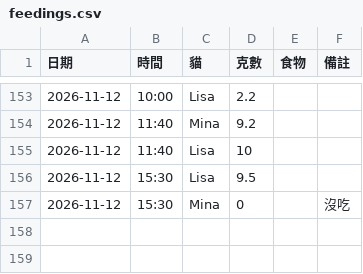
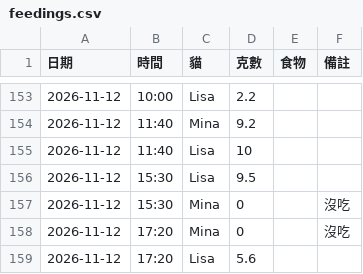
Before and after one commit to PorriD63/MinaLisa, a CSV file: data/feedings.csv, drawn as a sheet; only a part is shown, gaps mark what is left out.

```diff
--- a/data/feedings.csv
+++ b/data/feedings.csv
@@ -157 +157,3 @@
 2026-11-12,15:30,Mina,0,,沒吃
+2026-11-12,17:20,Mina,0,,沒吃
+2026-11-12,17:20,Lisa,5.6,,
```
Also changed, not shown: 1 other file.
